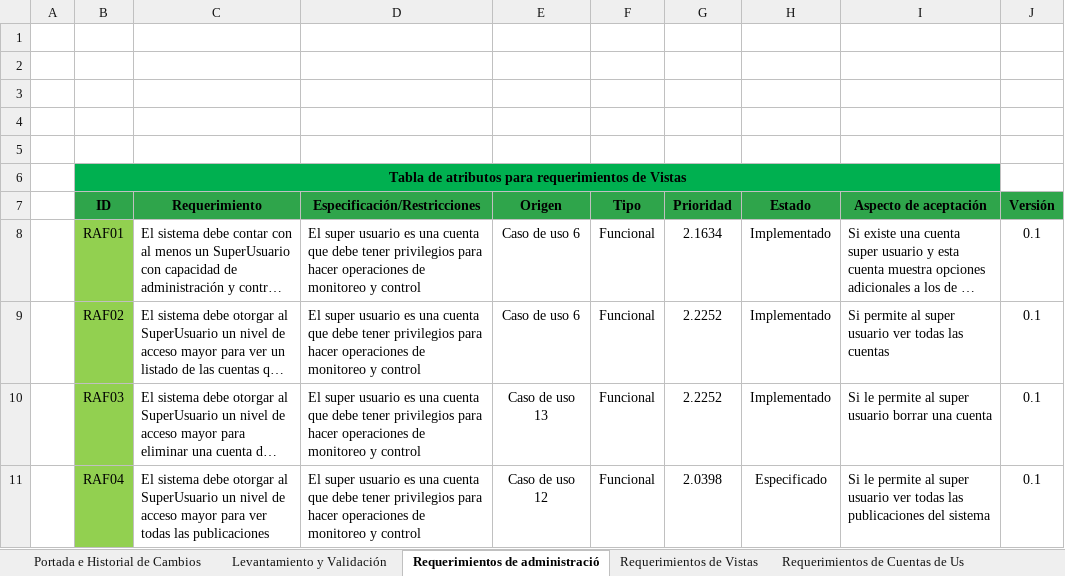
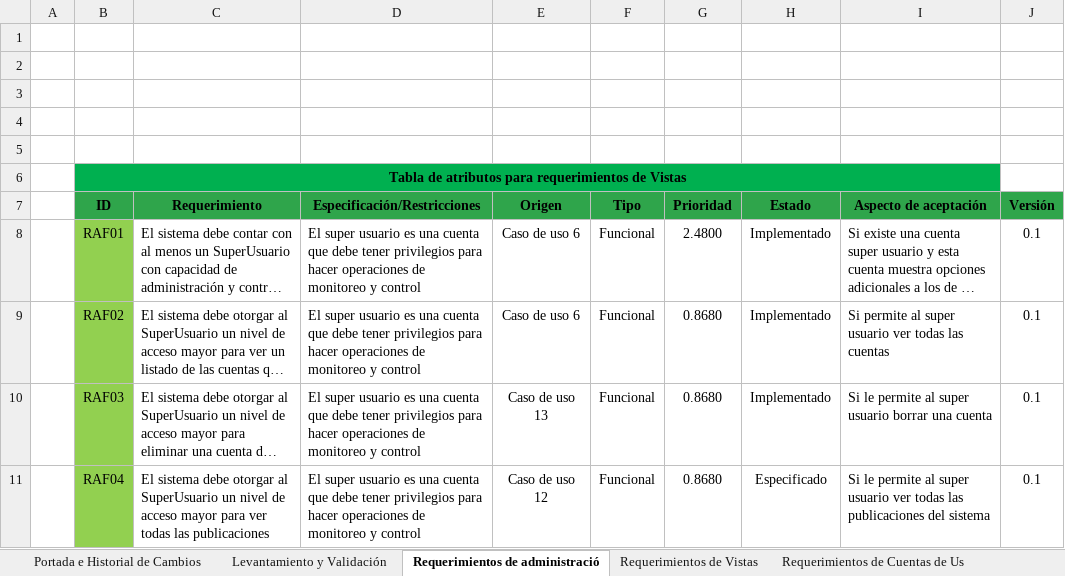
Before and after one commit to Mutisantos/SnoutPoint, an Excel workbook: Proyecto/Quinto Incremento/Documentos/(SnoutPoint) - SRS - Especificación de requerimientos de Software.xlsx, sheet Requerimientos de administració, drawn as a sheet; long unchanged cells end in …; values as stored, in another font and other column widths than the file's, no borders; the diff names each change by its address in the sheet, - before the commit and + after, or states it on an @@ line.

```diff
--- a/Proyecto/Quinto Incremento/Documentos/(SnoutPoint) - SRS - Especificación de requerimientos de Software.xlsx (sheet Requerimientos de administració)
+++ b/Proyecto/Quinto Incremento/Documentos/(SnoutPoint) - SRS - Especificación de requerimientos de Software.xlsx (sheet Requerimientos de administració)
-G8 (Prioridad): 2.1634
+G8 (Prioridad): 2.4800
-G9:G10 (Prioridad): 2.2252
+G9:G10 (Prioridad): 0.8680
-G11 (Prioridad): 2.0398
+G11 (Prioridad): 0.8680
```
Also changed, not shown: sheet Priorización, sheet Trazabilidad Req. - Diseño, sheet Trazabilidad Req. - Funcionalid, sheet Requerimientos de Despliegue, sheet Requerimientos de Vistas, sheet Requerimientos de Perfil de Mas, 3 more sheets, formulas that keep their value, charts or pictures, Proyecto/Quinto Incremento/Documentos/(SnoutPoint) - Asignación de Recursos y Tiempo.xlsx, 6 other files.
